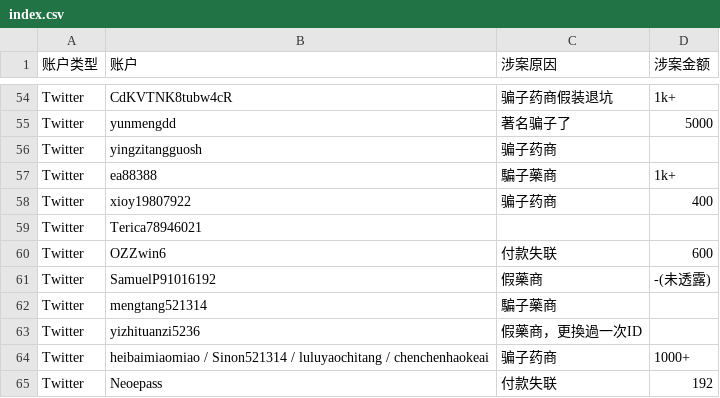
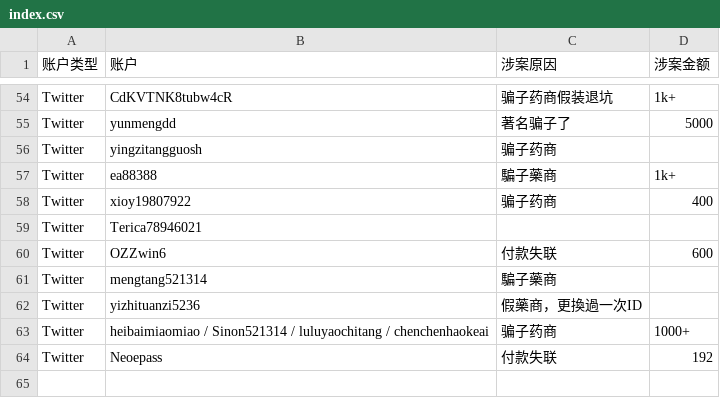
Before and after one commit to HomoYamakaze/HRT-price-comparison, a CSV file: index.csv, drawn as a sheet; only a part is shown, gaps mark what is left out.

Commit message:
[U] Update SamuelP91016192

```diff
--- a/index.csv
+++ b/index.csv
@@ -60,3 +60,2 @@ Twitter,Terica78946021,,
 Twitter,OZZwin6,付款失联,600
-Twitter,SamuelP91016192,假藥商,-(未透露)
 Twitter,mengtang521314,騙子藥商,
```
